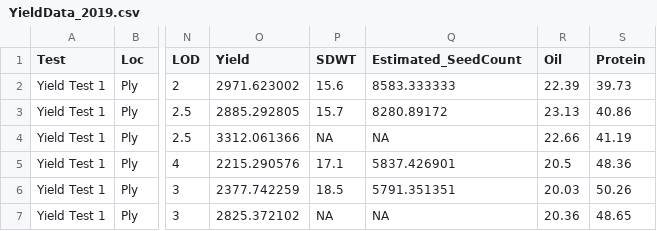
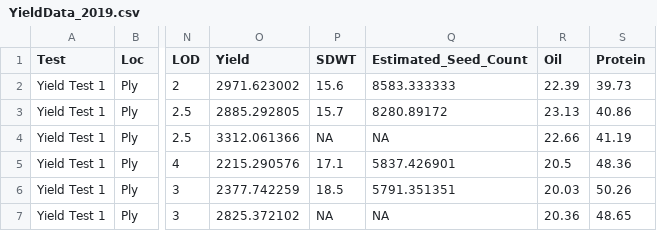
Before and after one commit to jhgille2/JayYield2021, a CSV file: Data/YieldData_2019.csv, drawn as a sheet; only a part is shown, gaps mark what is left out; the diff names each change by its address in the sheet, - before the commit and + after, or states it on an @@ line.

```diff
--- a/Data/YieldData_2019.csv
+++ b/Data/YieldData_2019.csv
-Q1: Estimated_SeedCount
+Q1: Estimated_Seed_Count
```
Also changed, not shown: 10 other files.
